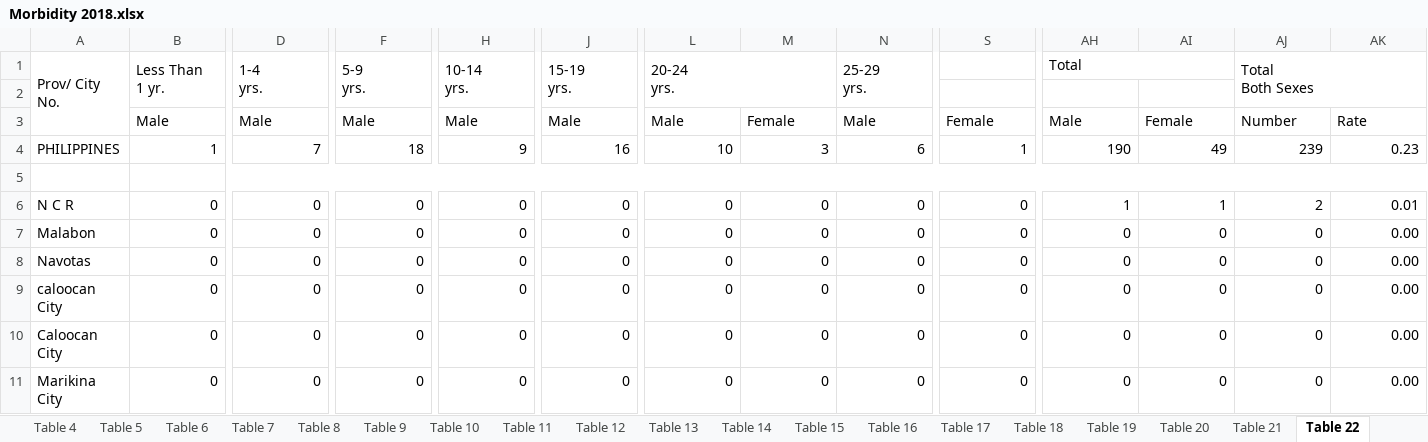
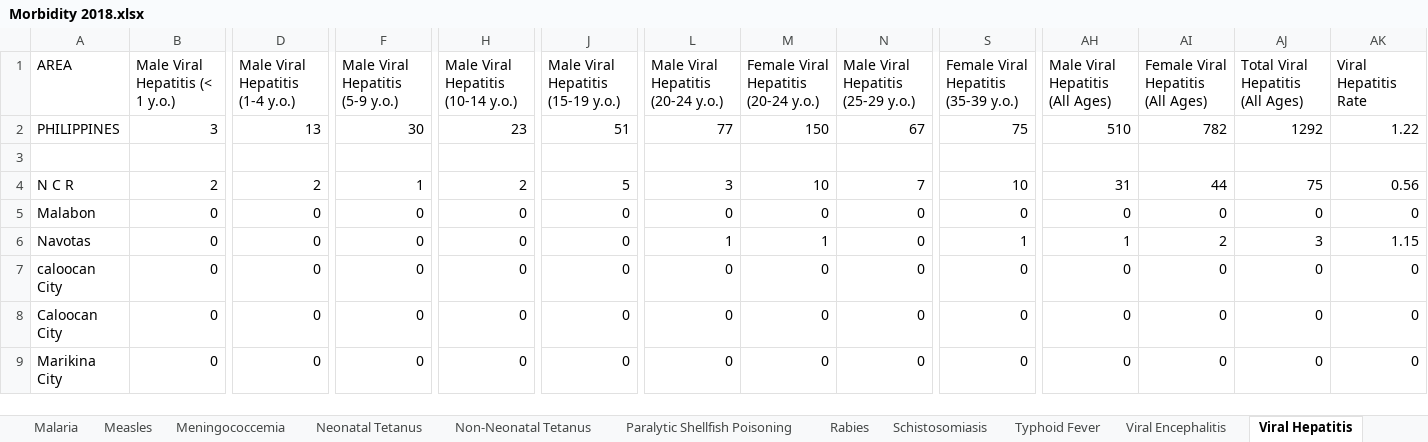
Before and after one commit to yghoppa/workstuff, an Excel workbook: DOH/Morbidity 2018.xlsx, sheet Viral Hepatitis, drawn as a sheet; only a part is shown, gaps mark what is left out; values as stored, in another font and other column widths than the file's, no cell formats; removed rows and columns are numbered as before the commit, all else as after; rows hold the shown columns only; ↵ is a line break in a cell; the diff covers the shown part only; the diff names each change by its address in the sheet, - before the commit and + after, or states it on an @@ line.

```diff
--- a/DOH/Morbidity 2018.xlsx (sheet Viral Hepatitis)
+++ b/DOH/Morbidity 2018.xlsx (sheet Viral Hepatitis)
-sheet tab: Table 12
+sheet tab: Malaria
-sheet tab: Table 13
+sheet tab: Measles
-sheet tab: Table 14
+sheet tab: Meningococcemia
-sheet tab: Table 15
+sheet tab: Neonatal Tetanus
-sheet tab: Table 16
+sheet tab: Non-Neonatal Tetanus
-sheet tab: Table 17
+sheet tab: Paralytic Shellfish Poisoning
-sheet tab: Table 18
+sheet tab: Rabies
-sheet tab: Table 19
+sheet tab: Schistosomiasis
-sheet tab: Table 20
+sheet tab: Typhoid Fever
-sheet tab: Table 21
+sheet tab: Viral Encephalitis
-sheet tab: Table 22
+sheet tab: Viral Hepatitis
-row 1: Prov/ City ↵ No. | Less Than ↵ 1 yr. | 1-4 ↵ yrs. | 5-9 ↵ yrs. | 10-14 ↵ yrs. | 15-19 ↵ yrs. | 20-24 ↵ yrs. |  | 25-29 ↵ yrs. |  | Total |  | Total ↵ Both Sexes
+row 1: AREA | Male Viral Hepatitis (< 1 y.o.) | Male Viral Hepatitis (1-4 y.o.) | Male Viral Hepatitis (5-9 y.o.) | Male Viral Hepatitis (10-14 y.o.) | Male Viral Hepatitis (15-19 y.o.) | Male Viral Hepatitis (20-24 y.o.) | Female Viral Hepatitis (20-24 y.o.) | Male Viral Hepatitis (25-29 y.o.) | Female Viral Hepatitis (35-39 y.o.) | Male Viral Hepatitis (All Ages) | Female Viral Hepatitis (All Ages) | Total Viral Hepatitis (All Ages) | Viral Hepatitis Rate
+row 2: PHILIPPINES | 3 | 13 | 30 | 23 | 51 | 77 | 150 | 67 | 75 | 510 | 782 | 1292 | 1.22
-row 3:  | Male | Male | Male | Male | Male | Male | Female | Male | Female | Male | Female | Number | Rate
-row 4: PHILIPPINES | 1 | 7 | 18 | 9 | 16 | 10 | 3 | 6 | 1 | 190 | 49 | 239 | 0.23
-row 5: (empty)
-B4: 0
+B4: 2
-D4: 0
+D4: 2
-F4: 0
+F4: 1
-H4: 0
+H4: 2
-J4: 0
+J4: 5
-L4: 0
+L4: 3
-M4: 0
+M4: 10
-N4: 0
+N4: 7
-S4: 0
+S4: 10
-AH4: 1
+AH4: 31
-AI4: 1
+AI4: 44
-AJ4: 2
+AJ4: 75
-AK4: 0.01
+AK4: 0.56
-AK5: 0.00
+AK5: 0
-L6: 0
+L6: 1
-M6: 0
+M6: 1
-S6: 0
+S6: 1
-AH6: 0
+AH6: 1
-AI6: 0
+AI6: 2
-AJ6: 0
+AJ6: 3
-AK6: 0.00
+AK6: 1.15
-AK7:AK9: 0.00
+AK7:AK9: 0
```
Also changed, not shown: 2 removed rows and 1166 edited cells elsewhere in this sheet, sheet Non-Neonatal Tetanus, sheet Acute Watery Diarrhea, sheet Typhoid Fever, sheet Cholera, sheet Acute Lower Tract Respiratory I, sheet Rabies, 17 more sheets, other sheet tabs, cell formats, DOH/place_table.xlsx, 20 other files.
